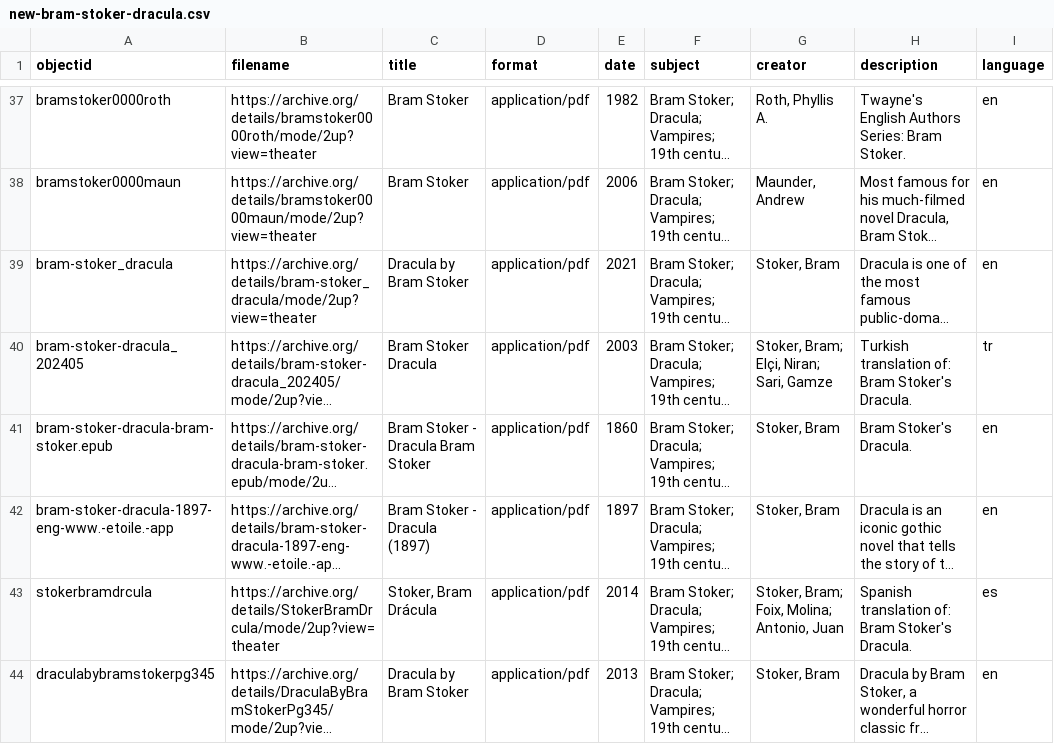
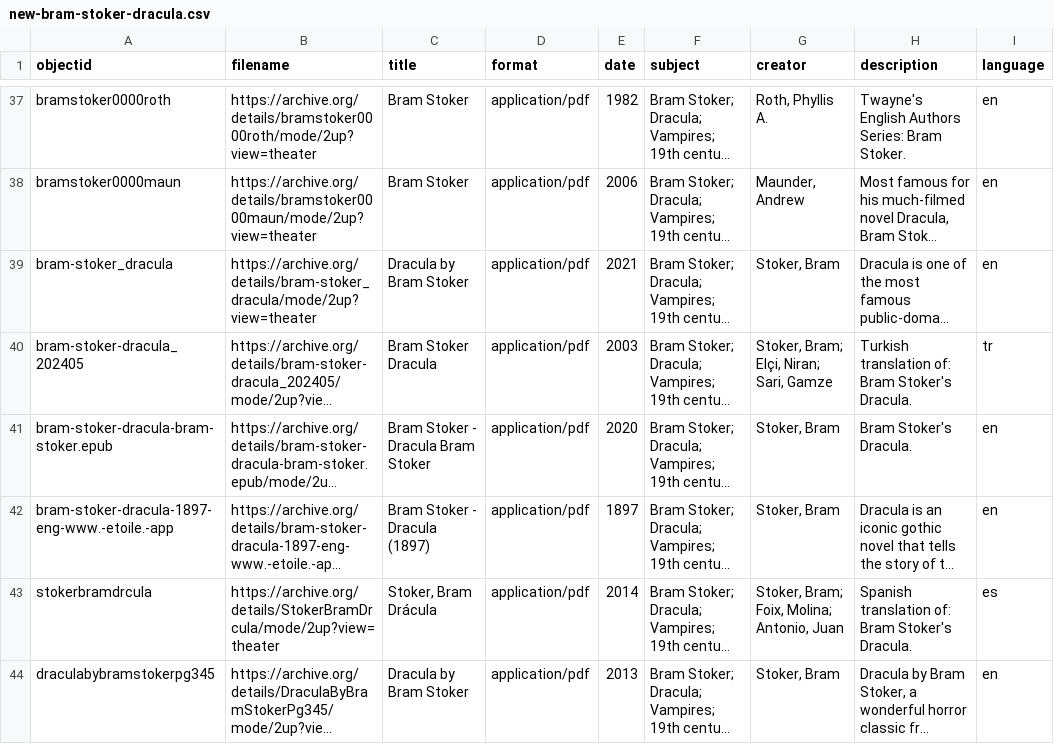
Before and after one commit to ndamours14/bram-stoker, a CSV file: _data/new-bram-stoker-dracula.csv, drawn as a sheet; only a part is shown, gaps mark what is left out; long unchanged cells end in …; the diff names each change by its address in the sheet, - before the commit and + after, or states it on an @@ line.

Commit message:
Add files via upload

```diff
--- a/_data/new-bram-stoker-dracula.csv
+++ b/_data/new-bram-stoker-dracula.csv
-E41 (date): 1860
+E41 (date): 2020
```
